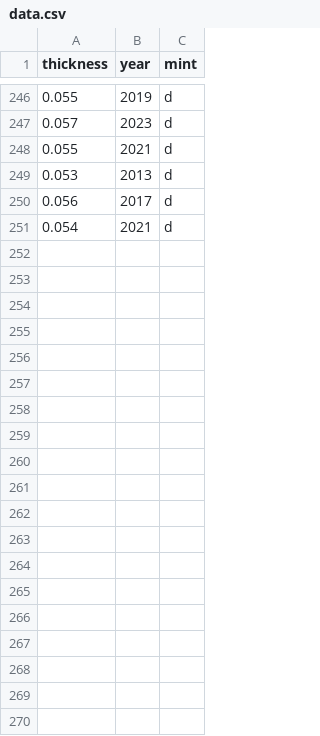
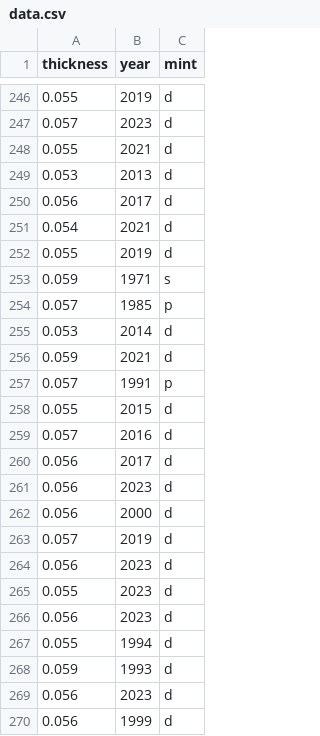
Before and after one commit to JMGillum/pennies, a CSV file: data.csv, drawn as a sheet; only a part is shown, gaps mark what is left out; the diff covers the shown part only; the diff names each change by its address in the sheet, - before the commit and + after, or states it on an @@ line.

Commit message:
Added more data

```diff
--- a/data.csv
+++ b/data.csv
+row 252: 0.055 | 2019 | d
+row 253: 0.059 | 1971 | s
+row 254: 0.057 | 1985 | p
+row 255: 0.053 | 2014 | d
+row 256: 0.059 | 2021 | d
+row 257: 0.057 | 1991 | p
+row 258: 0.055 | 2015 | d
+row 259: 0.057 | 2016 | d
+row 260: 0.056 | 2017 | d
+row 261: 0.056 | 2023 | d
+row 262: 0.056 | 2000 | d
+row 263: 0.057 | 2019 | d
+row 264: 0.056 | 2023 | d
+row 265: 0.055 | 2023 | d
+row 266: 0.056 | 2023 | d
+row 267: 0.055 | 1994 | d
+row 268: 0.059 | 1993 | d
+row 269: 0.056 | 2023 | d
+row 270: 0.056 | 1999 | d
```
Also changed, not shown: 31 added rows elsewhere in this file.
